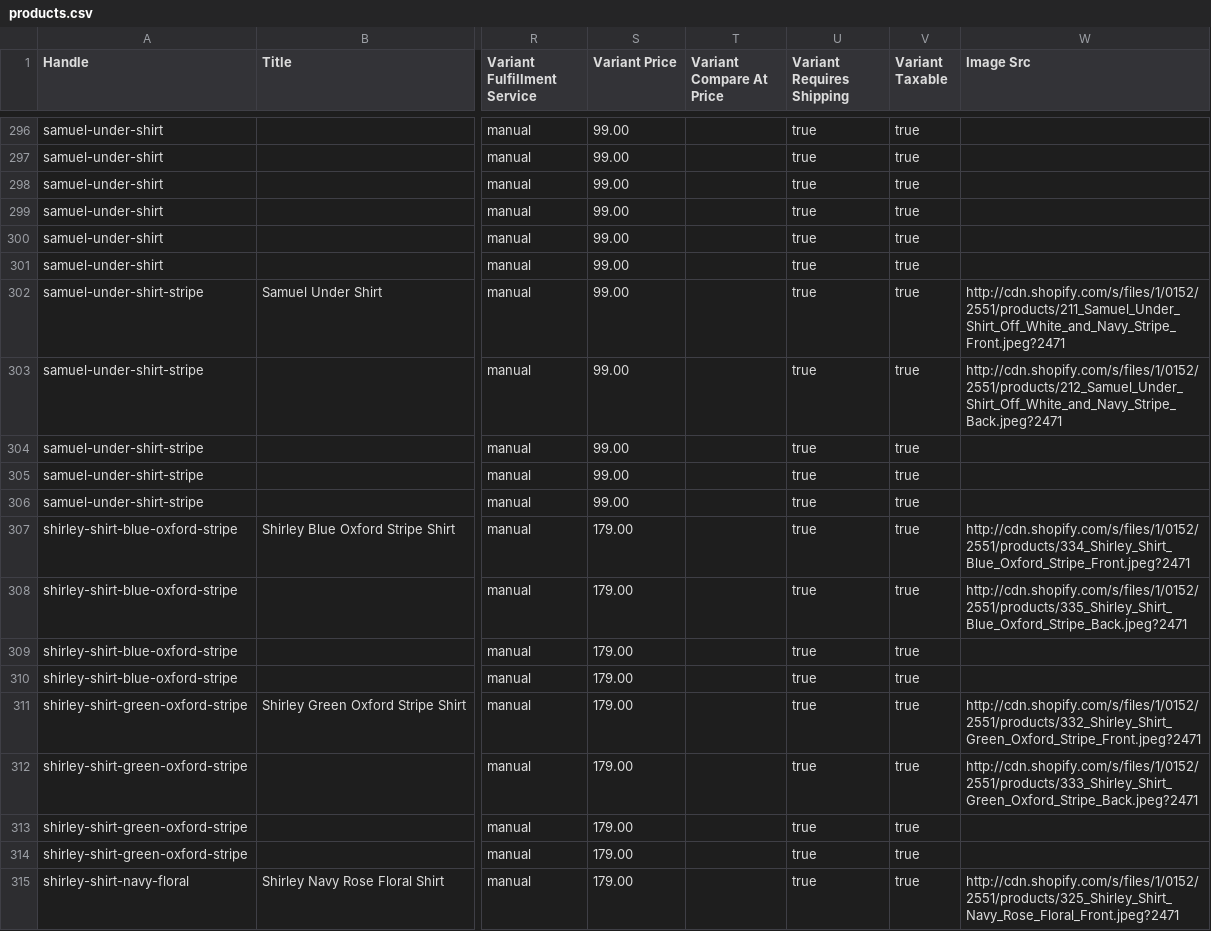
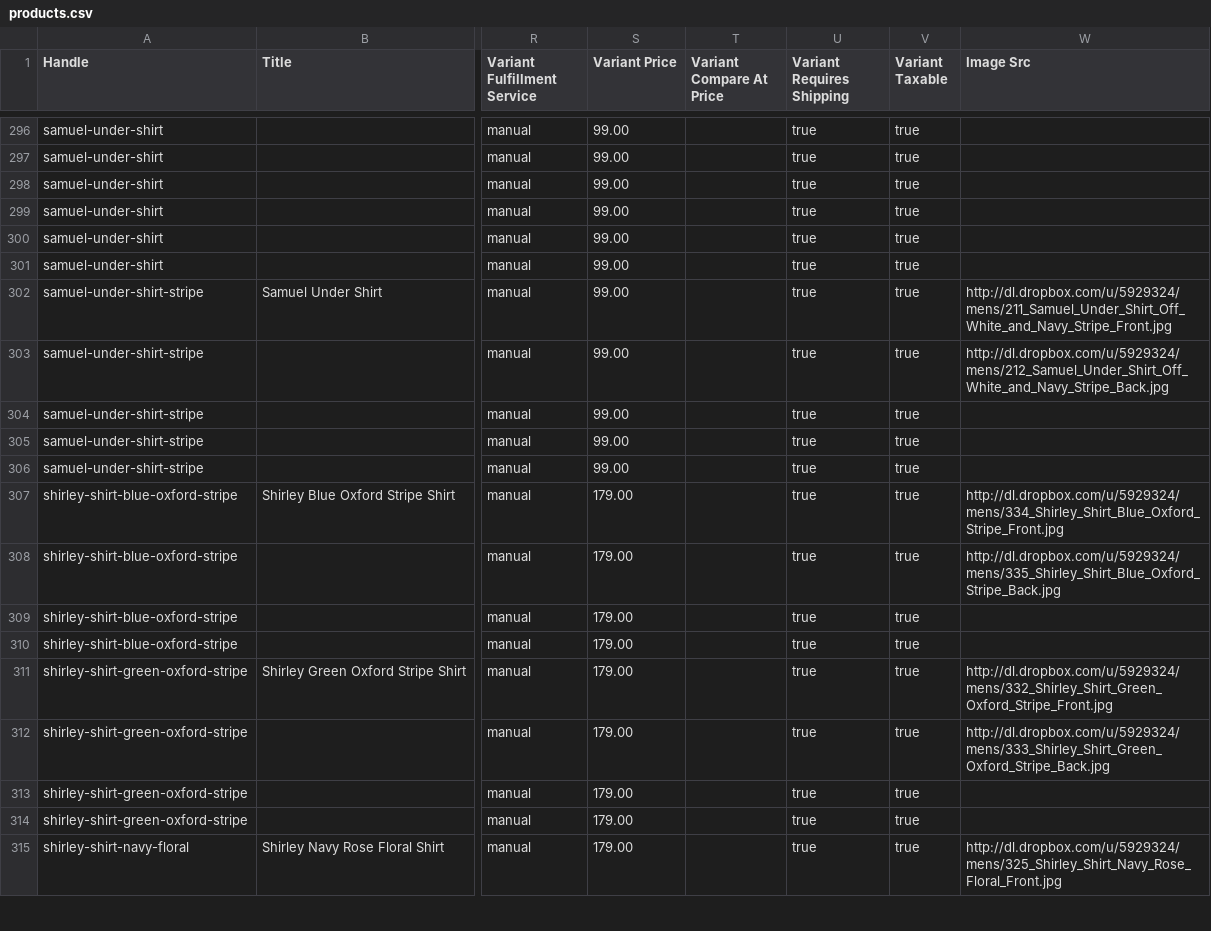
Before and after one commit to starkeyoueni/Three-Over-One, a CSV file: data/products.csv, drawn as a sheet; only a part is shown, gaps mark what is left out; the diff covers the shown part only; the diff names each change by its address in the sheet, - before the commit and + after, or states it on an @@ line.

Commit message:
Fixed dropbox urls for products list.

```diff
--- a/data/products.csv
+++ b/data/products.csv
-W302 (Image Src): http://cdn.shopify.com/s/files/1/0152/2551/products/211_Samuel_Under_Shirt_Off_White_and_Navy_Stripe_Front.jpeg?2471
+W302 (Image Src): http://dl.dropbox.com/u/5929324/mens/211_Samuel_Under_Shirt_Off_White_and_Navy_Stripe_Front.jpg
-W303 (Image Src): http://cdn.shopify.com/s/files/1/0152/2551/products/212_Samuel_Under_Shirt_Off_White_and_Navy_Stripe_Back.jpeg?2471
+W303 (Image Src): http://dl.dropbox.com/u/5929324/mens/212_Samuel_Under_Shirt_Off_White_and_Navy_Stripe_Back.jpg
-W307 (Image Src): http://cdn.shopify.com/s/files/1/0152/2551/products/334_Shirley_Shirt_Blue_Oxford_Stripe_Front.jpeg?2471
+W307 (Image Src): http://dl.dropbox.com/u/5929324/mens/334_Shirley_Shirt_Blue_Oxford_Stripe_Front.jpg
-W308 (Image Src): http://cdn.shopify.com/s/files/1/0152/2551/products/335_Shirley_Shirt_Blue_Oxford_Stripe_Back.jpeg?2471
+W308 (Image Src): http://dl.dropbox.com/u/5929324/mens/335_Shirley_Shirt_Blue_Oxford_Stripe_Back.jpg
-W311 (Image Src): http://cdn.shopify.com/s/files/1/0152/2551/products/332_Shirley_Shirt_Green_Oxford_Stripe_Front.jpeg?2471
+W311 (Image Src): http://dl.dropbox.com/u/5929324/mens/332_Shirley_Shirt_Green_Oxford_Stripe_Front.jpg
-W312 (Image Src): http://cdn.shopify.com/s/files/1/0152/2551/products/333_Shirley_Shirt_Green_Oxford_Stripe_Back.jpeg?2471
+W312 (Image Src): http://dl.dropbox.com/u/5929324/mens/333_Shirley_Shirt_Green_Oxford_Stripe_Back.jpg
-W315 (Image Src): http://cdn.shopify.com/s/files/1/0152/2551/products/325_Shirley_Shirt_Navy_Rose_Floral_Front.jpeg?2471
+W315 (Image Src): http://dl.dropbox.com/u/5929324/mens/325_Shirley_Shirt_Navy_Rose_Floral_Front.jpg
```
Also changed, not shown: 155 edited cells elsewhere in this file, data/products_with_html.csv, 1 other file.
